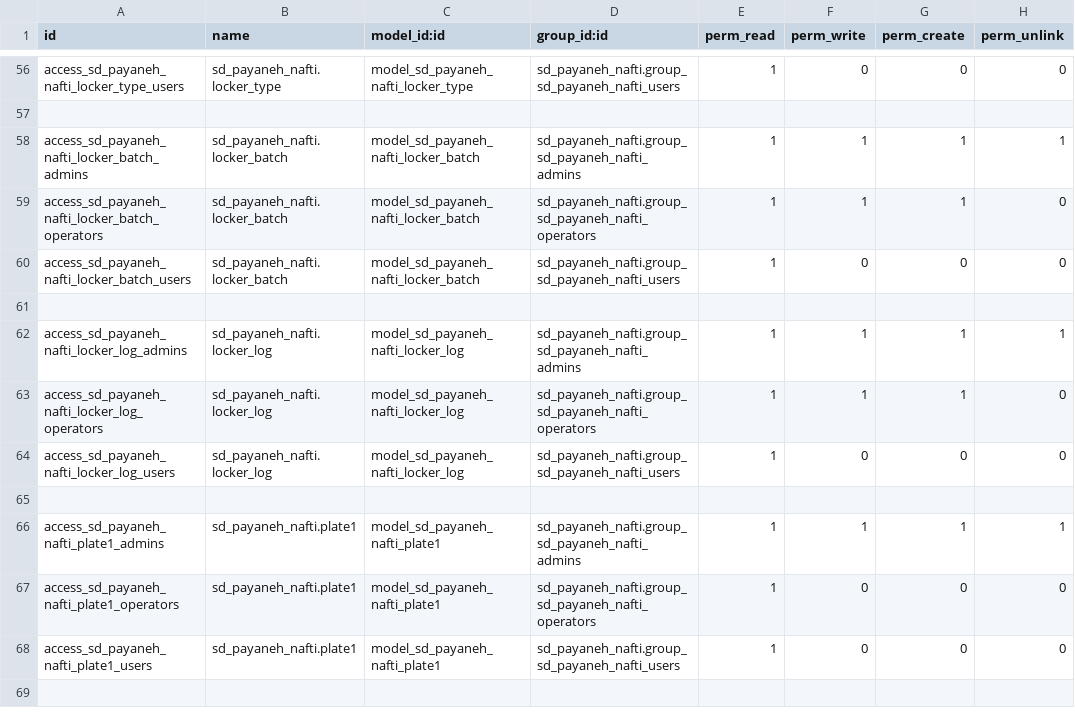
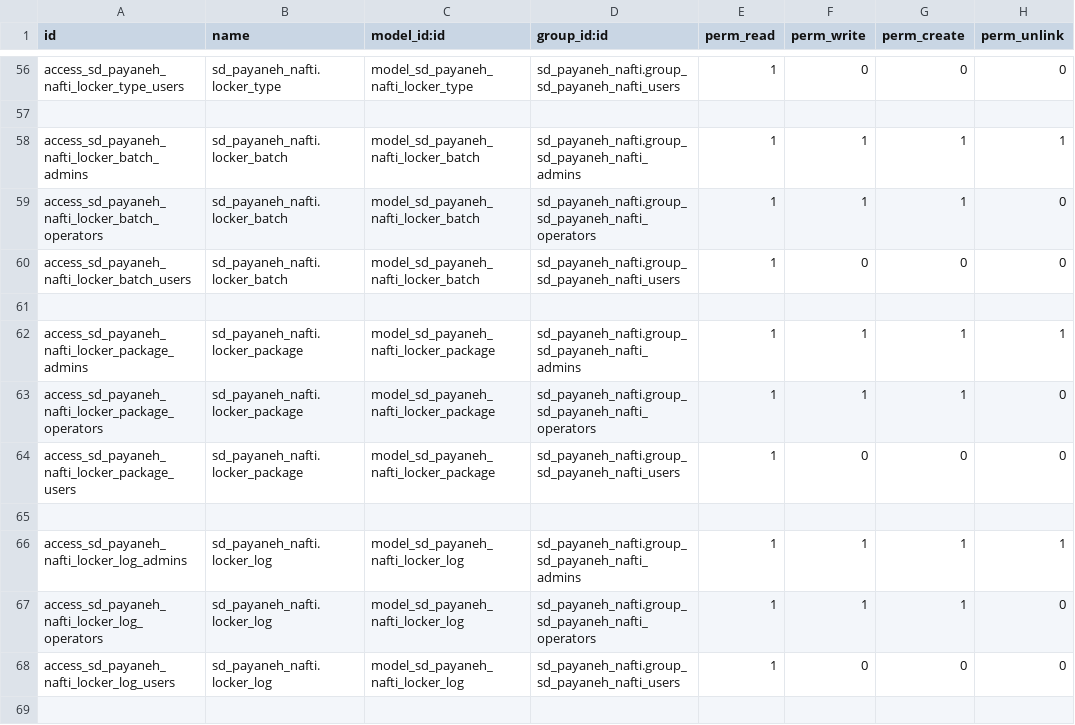
Before and after one commit to giladoo/sd_payaneh_nafti, a CSV file: security/ir.model.access.csv, drawn as a sheet; only a part is shown, gaps mark what is left out; the shorter side is filled out with more unchanged rows.

Commit message:
lockers

```diff
--- a/security/ir.model.access.csv
+++ b/security/ir.model.access.csv
@@ -61,2 +61,6 @@ access_sd_payaneh_nafti_locker_batch_users,sd_payaneh_nafti.locker_batch,model_s
 
+access_sd_payaneh_nafti_locker_package_admins,sd_payaneh_nafti.locker_package,model_sd_payaneh_nafti_locker_package,sd_payaneh_nafti.group_sd_payaneh_nafti_admins,1,1,1,1
+access_sd_payaneh_nafti_locker_package_operators,sd_payaneh_nafti.locker_package,model_sd_payaneh_nafti_locker_package,sd_payaneh_nafti.group_sd_payaneh_nafti_operators,1,1,1,0
+access_sd_payaneh_nafti_locker_package_users,sd_payaneh_nafti.locker_package,model_sd_payaneh_nafti_locker_package,sd_payaneh_nafti.group_sd_payaneh_nafti_users,1,0,0,0
+
 access_sd_payaneh_nafti_locker_log_admins,sd_payaneh_nafti.locker_log,model_sd_payaneh_nafti_locker_log,sd_payaneh_nafti.group_sd_payaneh_nafti_admins,1,1,1,1
```
Also changed, not shown: 9 other files.
